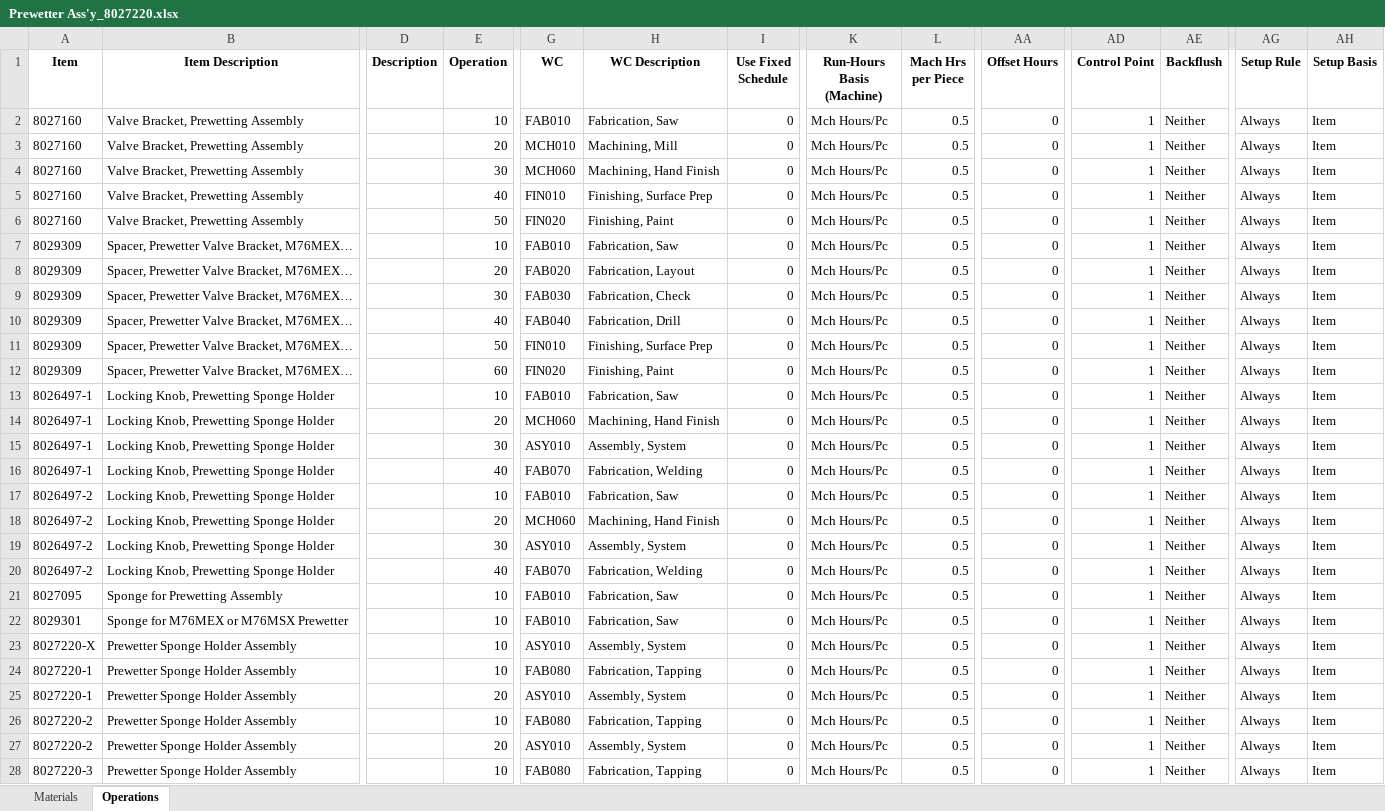
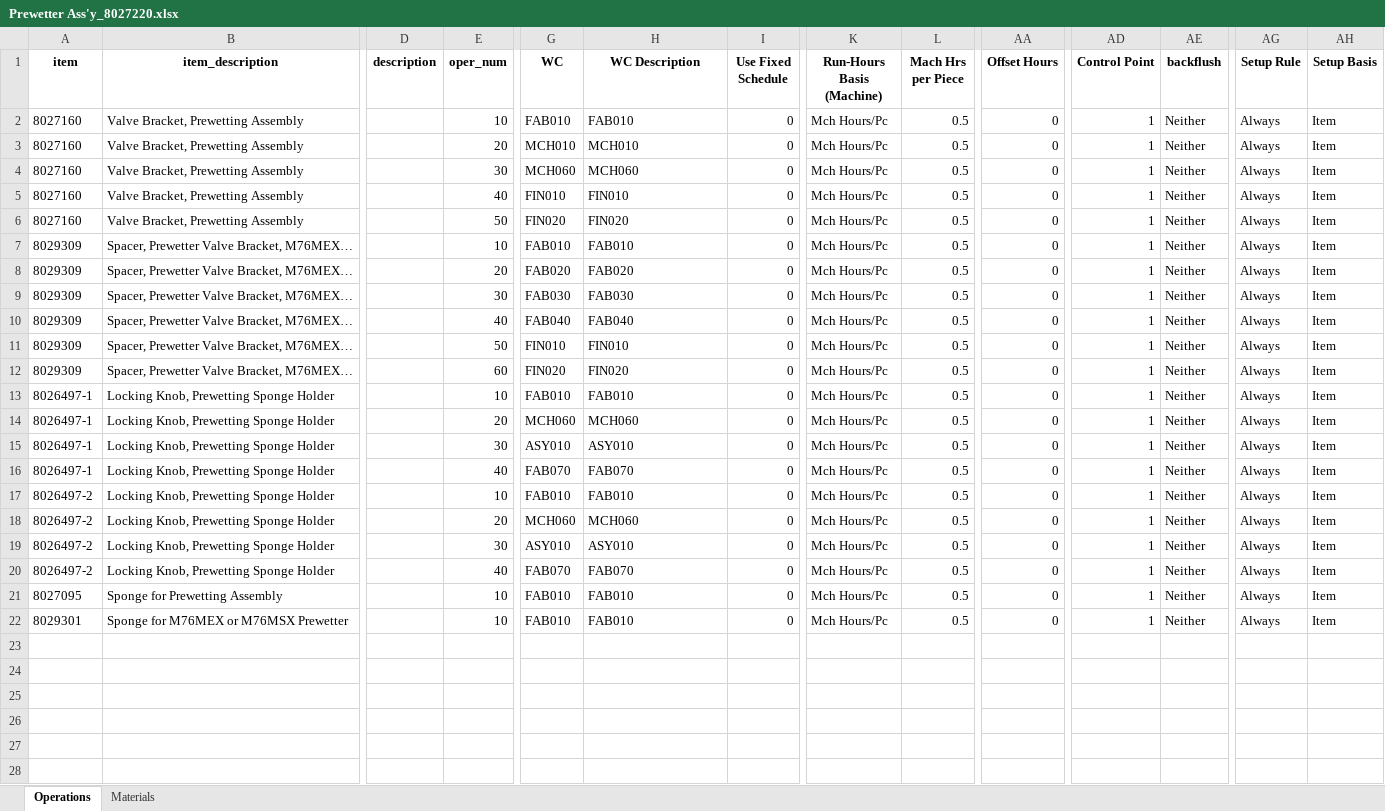
Before and after one commit to MilesStarr/TACTIC_ERP_Phase2BOM, an Excel workbook: OpsAndMats/Prewetter Ass'y_8027220.xlsx, sheet Operations, drawn as a sheet; only a part is shown, gaps mark what is left out; values as stored, in another font and other column widths than the file's, no borders; rows hold the shown columns only; the diff covers the shown part only; the diff names each change by its address in the sheet, - before the commit and + after, or states it on an @@ line.

```diff
--- a/OpsAndMats/Prewetter Ass'y_8027220.xlsx (sheet Operations)
+++ b/OpsAndMats/Prewetter Ass'y_8027220.xlsx (sheet Operations)
@@ sheet tab order changed: Operations | Materials @@
-A1: Item
+A1: item
-B1: Item Description
+B1: item_description
-D1: Description
+D1: description
-E1: Operation
+E1: oper_num
-AE1: Backflush
+AE1: backflush
-H2 (WC Description): Fabrication, Saw
+H2 (WC Description): FAB010
-H3 (WC Description): Machining, Mill
+H3 (WC Description): MCH010
-H4 (WC Description): Machining, Hand Finish
+H4 (WC Description): MCH060
-H5 (WC Description): Finishing, Surface Prep
+H5 (WC Description): FIN010
-H6 (WC Description): Finishing, Paint
+H6 (WC Description): FIN020
-H7 (WC Description): Fabrication, Saw
+H7 (WC Description): FAB010
-H8 (WC Description): Fabrication, Layout
+H8 (WC Description): FAB020
-H9 (WC Description): Fabrication, Check
+H9 (WC Description): FAB030
-H10 (WC Description): Fabrication, Drill
+H10 (WC Description): FAB040
-H11 (WC Description): Finishing, Surface Prep
+H11 (WC Description): FIN010
-H12 (WC Description): Finishing, Paint
+H12 (WC Description): FIN020
-H13 (WC Description): Fabrication, Saw
+H13 (WC Description): FAB010
-H14 (WC Description): Machining, Hand Finish
+H14 (WC Description): MCH060
-H15 (WC Description): Assembly, System
+H15 (WC Description): ASY010
-H16 (WC Description): Fabrication, Welding
+H16 (WC Description): FAB070
-H17 (WC Description): Fabrication, Saw
+H17 (WC Description): FAB010
-H18 (WC Description): Machining, Hand Finish
+H18 (WC Description): MCH060
-H19 (WC Description): Assembly, System
+H19 (WC Description): ASY010
-H20 (WC Description): Fabrication, Welding
+H20 (WC Description): FAB070
-H21:H22 (WC Description): Fabrication, Saw
+H21:H22 (WC Description): FAB010
-row 23: 8027220-X | Prewetter Sponge Holder Assembly |  | 10 | ASY010 | Assembly, System | 0 | Mch Hours/Pc | 0.5 | 0 | 1 | Neither | Always | Item
-row 24: 8027220-1 | Prewetter Sponge Holder Assembly |  | 10 | FAB080 | Fabrication, Tapping | 0 | Mch Hours/Pc | 0.5 | 0 | 1 | Neither | Always | Item
-row 25: 8027220-1 | Prewetter Sponge Holder Assembly |  | 20 | ASY010 | Assembly, System | 0 | Mch Hours/Pc | 0.5 | 0 | 1 | Neither | Always | Item
-row 26: 8027220-2 | Prewetter Sponge Holder Assembly |  | 10 | FAB080 | Fabrication, Tapping | 0 | Mch Hours/Pc | 0.5 | 0 | 1 | Neither | Always | Item
-row 27: 8027220-2 | Prewetter Sponge Holder Assembly |  | 20 | ASY010 | Assembly, System | 0 | Mch Hours/Pc | 0.5 | 0 | 1 | Neither | Always | Item
-row 28: 8027220-3 | Prewetter Sponge Holder Assembly |  | 10 | FAB080 | Fabrication, Tapping | 0 | Mch Hours/Pc | 0.5 | 0 | 1 | Neither | Always | Item
```
Also changed, not shown: 9 removed rows elsewhere in this sheet, sheet Materials, OpsAndMats/M219.xlsx, OpsAndMats/Model28.xlsx, 23 other files.
